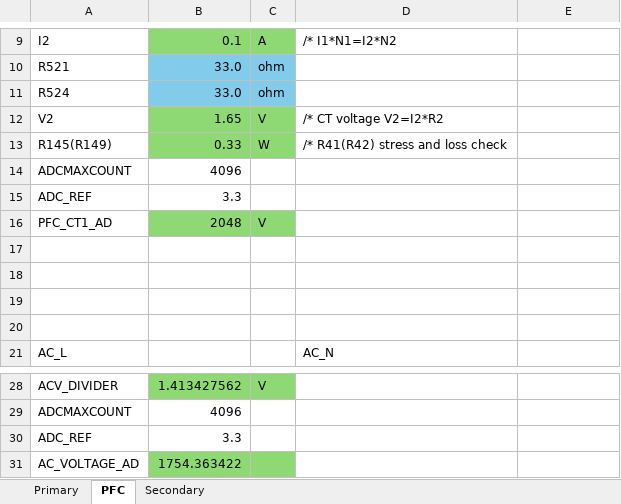
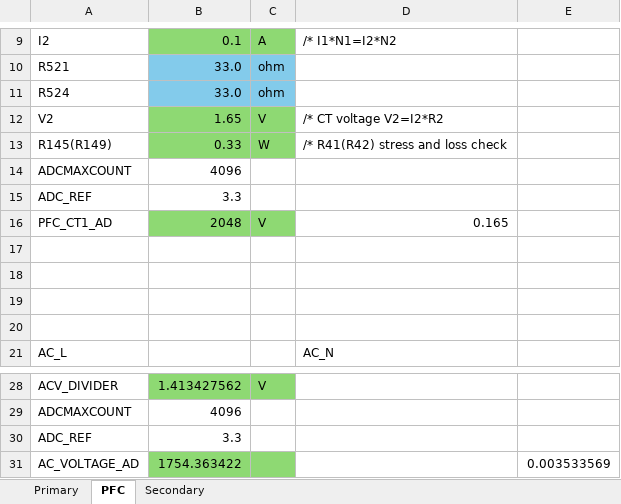
Before and after one commit to MicrochipTommyChen/QQE_990W_Opp_3416483, an Excel workbook: documentation/pin define.xlsx, sheet PFC, drawn as a sheet; only a part is shown, gaps mark what is left out; values as stored, in another font and other column widths than the file's, no borders; charts and pictures not drawn; the diff names each change by its address in the sheet, - before the commit and + after, or states it on an @@ line.

```diff
--- a/documentation/pin define.xlsx (sheet PFC)
+++ b/documentation/pin define.xlsx (sheet PFC)
-D16: (empty)
+D16: 0.165
-E31: (empty)
+E31: 0.003533569
```
Also changed, not shown: 20 other files.
